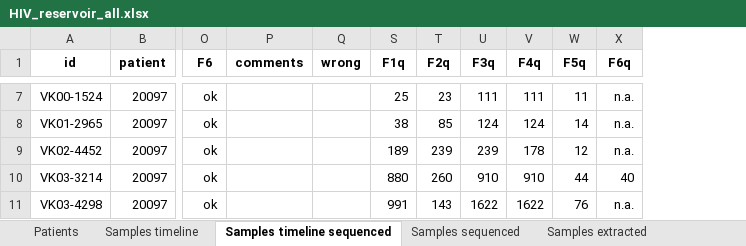
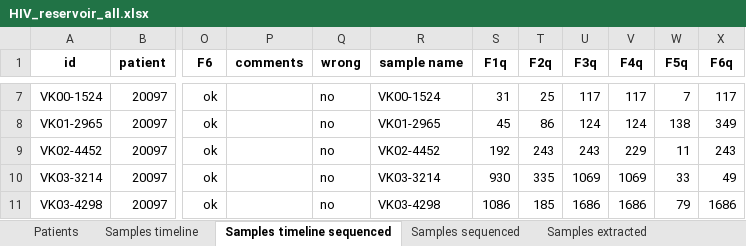
Before and after one commit to iosonofabio/hivwholeseq, an Excel workbook: hivwholeseq/tables/HIV_reservoir_all.xlsx, sheet Samples timeline sequenced, drawn as a sheet; only a part is shown, gaps mark what is left out; values as stored, in another font and other column widths than the file's, no borders; the diff covers the shown part only; the diff names each change by its address in the sheet, - before the commit and + after, or states it on an @@ line.

```diff
--- a/hivwholeseq/tables/HIV_reservoir_all.xlsx (sheet Samples timeline sequenced)
+++ b/hivwholeseq/tables/HIV_reservoir_all.xlsx (sheet Samples timeline sequenced)
@@ column R (sample name) unhidden, rows 7-11: VK00-1524 | VK01-2965 | VK02-4452 | VK03-3214 | VK03-4298 @@
-Q7:Q11 (wrong): (empty)
+Q7:Q11 (wrong): no
-S7 (F1q): 25
+S7 (F1q): 31
-T7 (F2q): 23
+T7 (F2q): 25
-U7 (F3q): 111
+U7 (F3q): 117
-V7 (F4q): 111
+V7 (F4q): 117
-W7 (F5q): 11
+W7 (F5q): 7
-X7 (F6q): n.a.
+X7 (F6q): 117
-S8 (F1q): 38
+S8 (F1q): 45
-T8 (F2q): 85
+T8 (F2q): 86
-W8 (F5q): 14
+W8 (F5q): 138
-X8 (F6q): n.a.
+X8 (F6q): 349
-S9 (F1q): 189
+S9 (F1q): 192
-T9 (F2q): 239
+T9 (F2q): 243
-U9 (F3q): 239
+U9 (F3q): 243
-V9 (F4q): 178
+V9 (F4q): 229
-W9 (F5q): 12
+W9 (F5q): 11
-X9 (F6q): n.a.
+X9 (F6q): 243
-S10 (F1q): 880
+S10 (F1q): 930
-T10 (F2q): 260
+T10 (F2q): 335
-U10 (F3q): 910
+U10 (F3q): 1069
-V10 (F4q): 910
+V10 (F4q): 1069
-W10 (F5q): 44
+W10 (F5q): 33
-X10 (F6q): 40
+X10 (F6q): 49
-S11 (F1q): 991
+S11 (F1q): 1086
-T11 (F2q): 143
+T11 (F2q): 185
-U11 (F3q): 1622
+U11 (F3q): 1686
-V11 (F4q): 1622
+V11 (F4q): 1686
-W11 (F5q): 76
+W11 (F5q): 79
-X11 (F6q): n.a.
+X11 (F6q): 1686
```
Also changed, not shown: 2 removed rows and 667 edited cells elsewhere in this sheet, sheet Samples timeline, sheet Sequencing runs, 5 other files.
